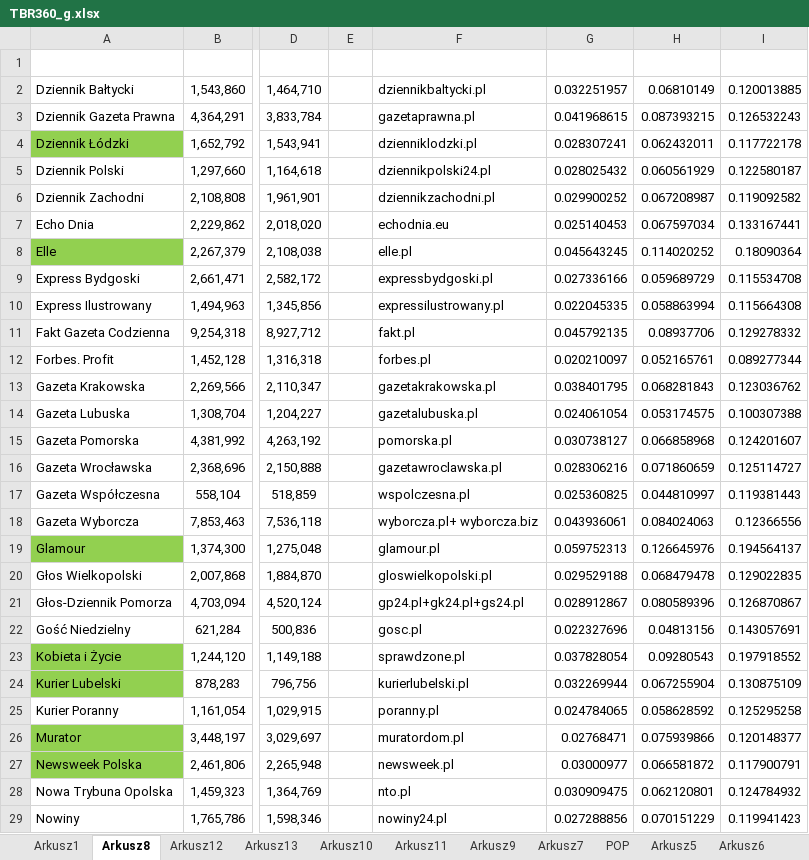
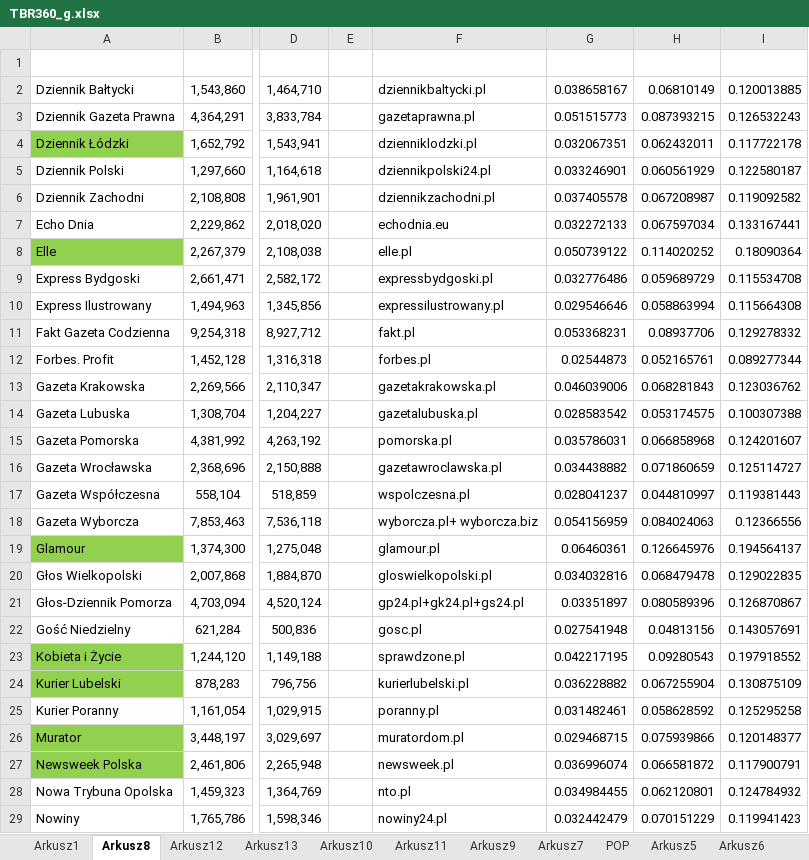
Before and after one commit to PolskieBadaniaCzytelnictwa/TR, an Excel workbook: TBR360_g.xlsx, sheet Arkusz8, drawn as a sheet; only a part is shown, gaps mark what is left out; values as stored, in another font and other column widths than the file's, no borders; the diff covers the shown part only; the diff names each change by its address in the sheet, - before the commit and + after, or states it on an @@ line.

```diff
--- a/TBR360_g.xlsx (sheet Arkusz8)
+++ b/TBR360_g.xlsx (sheet Arkusz8)
-G2: 0.032251957
+G2: 0.038658167
-G3: 0.041968615
+G3: 0.051515773
-G4: 0.028307241
+G4: 0.032067351
-G5: 0.028025432
+G5: 0.033246901
-G6: 0.029900252
+G6: 0.037405578
-G7: 0.025140453
+G7: 0.032272133
-G8: 0.045643245
+G8: 0.050739122
-G9: 0.027336166
+G9: 0.032776486
-G10: 0.022045335
+G10: 0.029546646
-G11: 0.045792135
+G11: 0.053368231
-G12: 0.020210097
+G12: 0.02544873
-G13: 0.038401795
+G13: 0.046039006
-G14: 0.024061054
+G14: 0.028583542
-G15: 0.030738127
+G15: 0.035786031
-G16: 0.028306216
+G16: 0.034438882
-G17: 0.025360825
+G17: 0.028041237
-G18: 0.043936061
+G18: 0.054156959
-G19: 0.059752313
+G19: 0.06460361
-G20: 0.029529188
+G20: 0.034032816
-G21: 0.028912867
+G21: 0.03351897
-G22: 0.022327696
+G22: 0.027541948
-G23: 0.037828054
+G23: 0.042217195
-G24: 0.032269944
+G24: 0.036228882
-G25: 0.024784065
+G25: 0.031482461
-G26: 0.02768471
+G26: 0.029468715
-G27: 0.03000977
+G27: 0.036996074
-G28: 0.030909475
+G28: 0.034984455
-G29: 0.027288856
+G29: 0.032442479
```
Also changed, not shown: 19 edited cells elsewhere in this sheet, sheet Arkusz1, formulas that keep their value, hidden cells.
